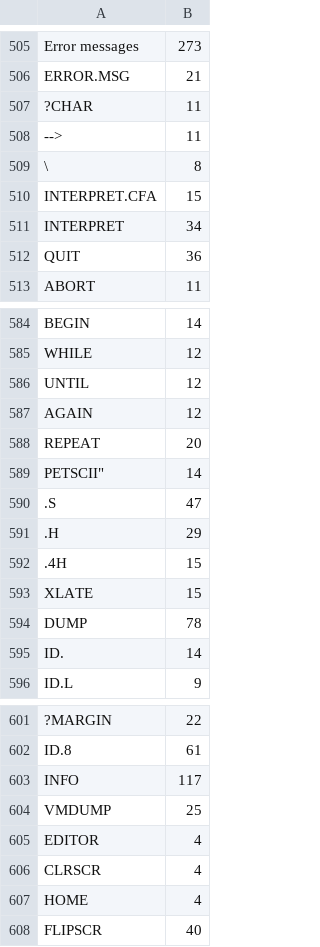
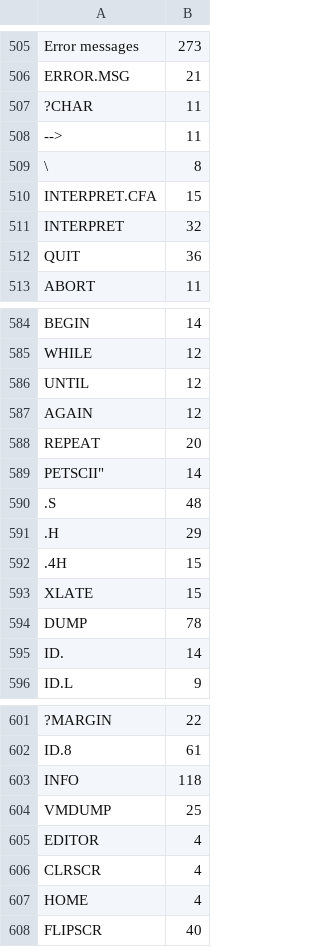
Before and after one commit to chitselb/pettil, a CSV file: docs/sizes.csv, drawn as a sheet; only a part is shown, gaps mark what is left out; the diff names each change by its address in the sheet, - before the commit and + after, or states it on an @@ line.

```diff
--- a/docs/sizes.csv
+++ b/docs/sizes.csv
-B511: 34
+B511: 32
-B590: 47
+B590: 48
-B603: 117
+B603: 118
```
Also changed, not shown: 3 other files.
